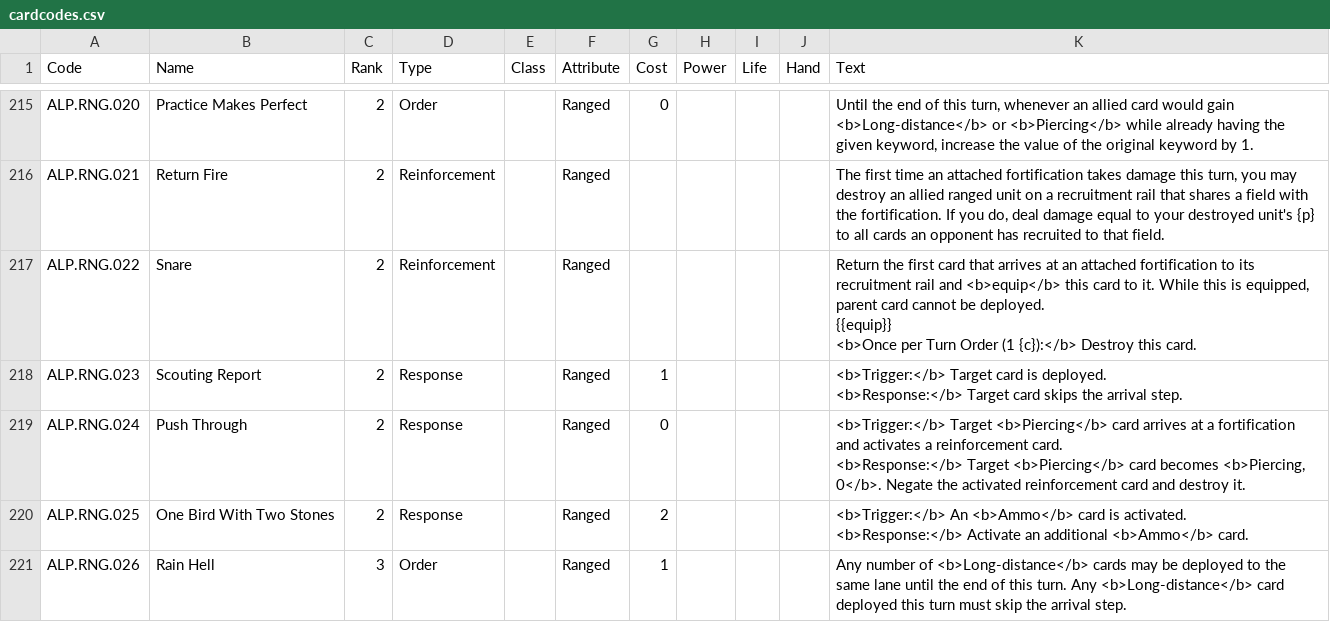
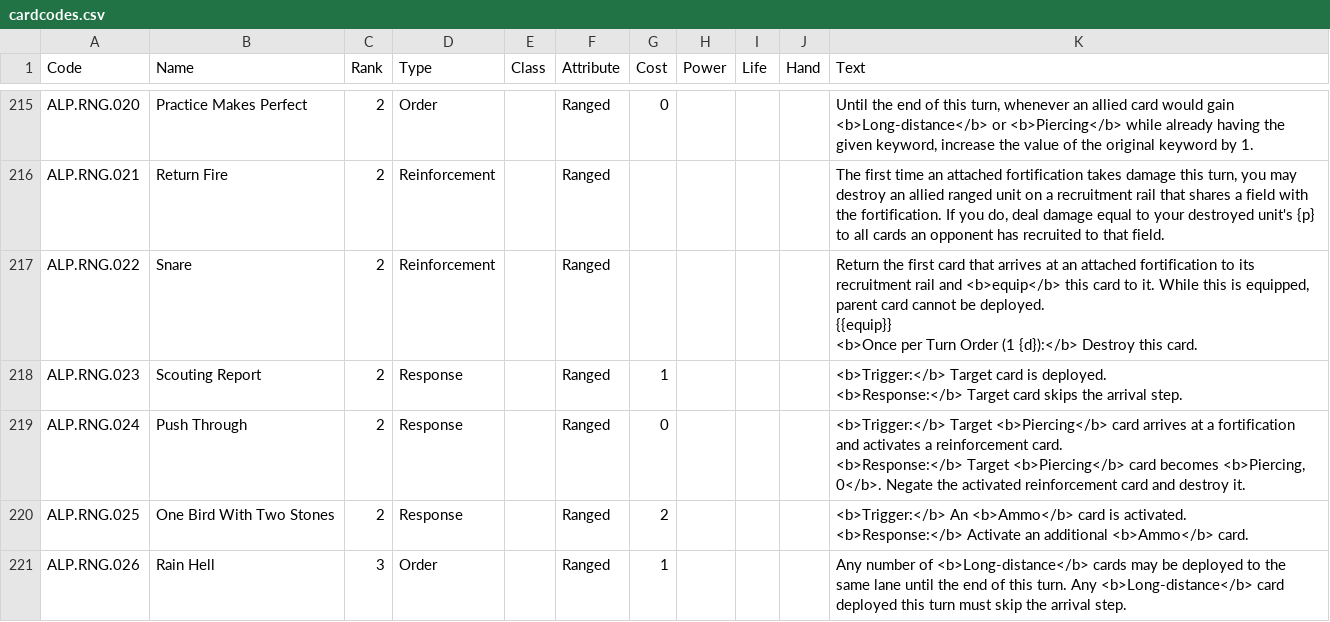
Before and after one commit to tleecsm/VoVTCG, a CSV file: vov/data/cardcodes.csv (was www/data/cardcodes.csv), drawn as a sheet; only a part is shown, gaps mark what is left out; the diff covers the shown part only.

```diff
--- a/www/data/cardcodes.csv
+++ b/vov/data/cardcodes.csv
@@ -370,5 +370,5 @@ ALP.RNG.020,Practice Makes Perfect,2,Order,,Ranged,0,,,,"Until the end of this t
 ALP.RNG.021,Return Fire,2,Reinforcement,,Ranged,,,,,"The first time an attached fortification takes damage this turn, you may destroy an allied ranged unit on a recruitment rail that shares a field with the fortification. If you do, deal damage equal to your destroyed unit's {p} to all cards an opponent has recruited to that field."
-ALP.RNG.022,Snare,2,Reinforcement,,Ranged,,,,,"Return the first card that arrives at an attached fortification to its recruitment rail and <b>equip</b> this card to it. While this is equipped, parent card cannot be deployed.
-{{equip}}
-<b>Once per Turn Order (1 {c}):</b> Destroy this card."
+ALP.RNG.022,Snare,2,Reinforcement,,Ranged,,,,,"Return the first card that arrives at an attached fortification to its recruitment rail and <b>equip</b> this card to it. While this is equipped, parent card cannot be deployed.
+{{equip}}
+<b>Once per Turn Order (1 {d}):</b> Destroy this card."
 ALP.RNG.023,Scouting Report,2,Response,,Ranged,1,,,,"<b>Trigger:</b> Target card is deployed.
```
Also changed, not shown: 21 edited cells elsewhere in this file, vov/data/cardcreator.csv, 28 other files.
